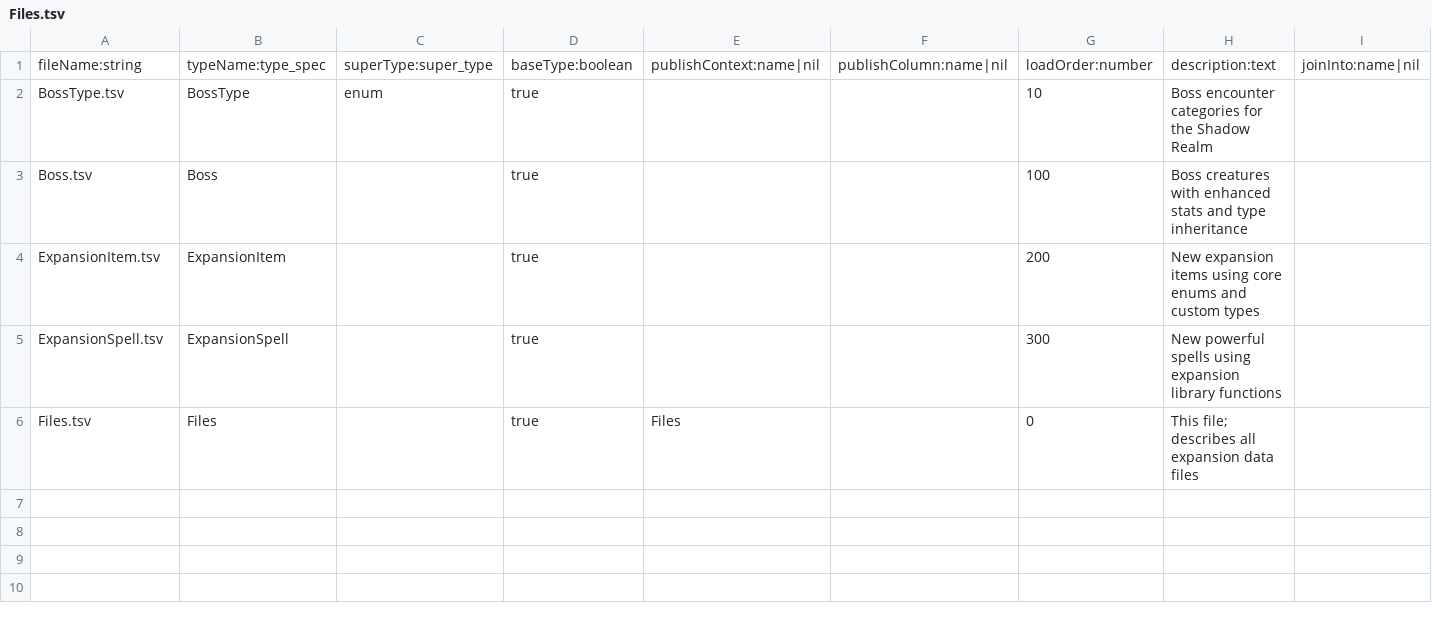
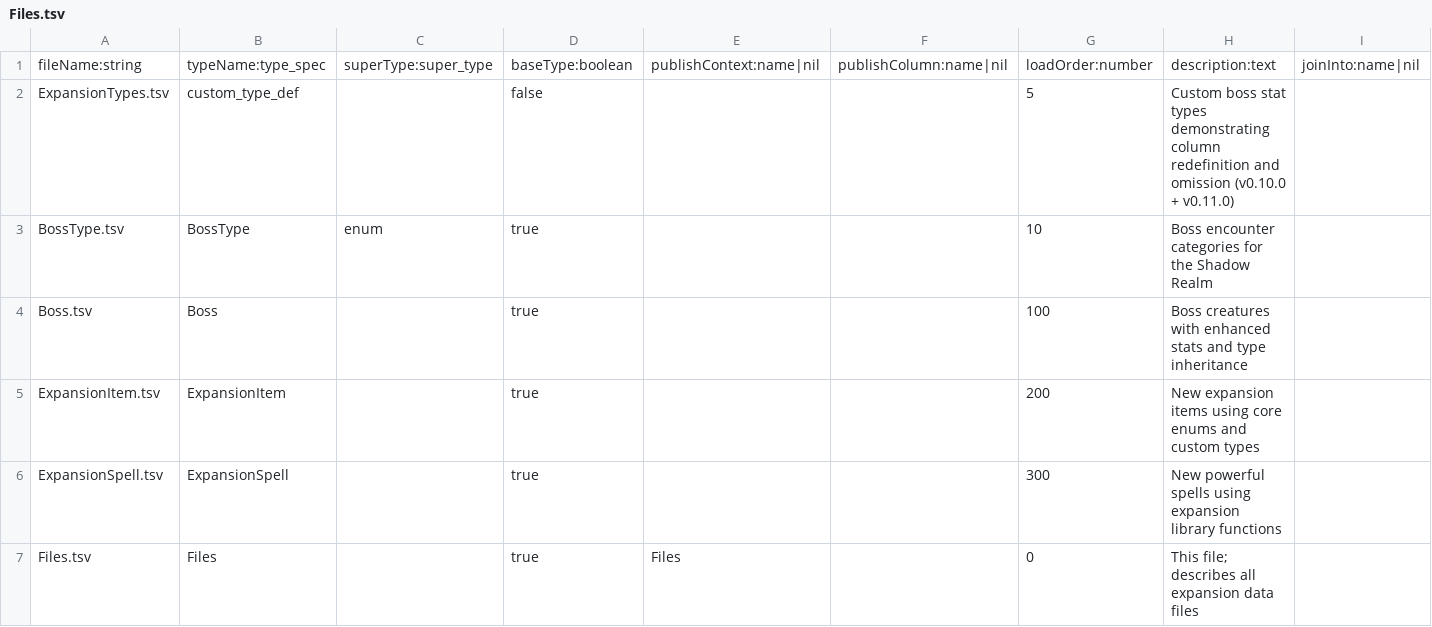
Before and after one commit to skunkiferous/TabuLua, a TSV file: tutorial/expansion/Files.tsv, drawn as a sheet; only a part is shown; rows hold the shown columns only; the diff names each change by its address in the sheet, - before the commit and + after, or states it on an @@ line.

```diff
--- a/tutorial/expansion/Files.tsv
+++ b/tutorial/expansion/Files.tsv
+row 2: ExpansionTypes.tsv | custom_type_def |  | false |  |  | 5 | Custom boss stat types demonstrating column redefinition and omission (v0.10.0 + v0.11.0)
```
Also changed, not shown: tutorial/core/Files.tsv, tutorial/core/Manifest.transposed.tsv, 12 other files.
